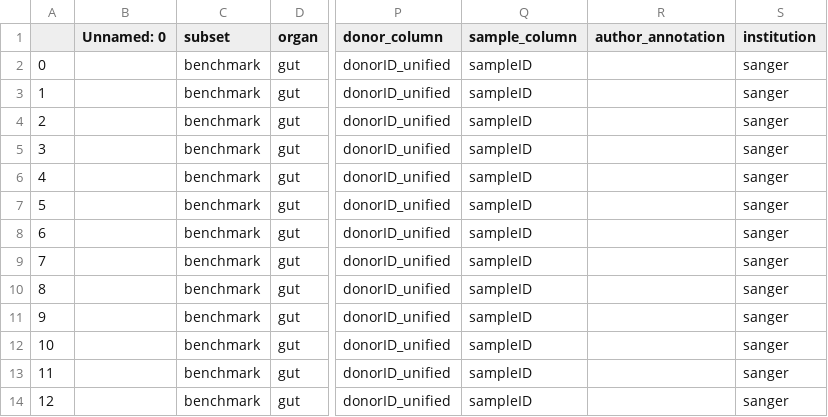
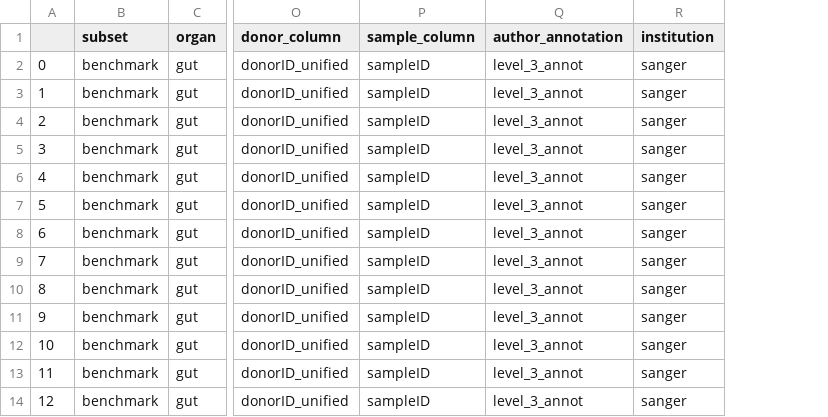
Before and after one commit to HCA-integration/sc-atlasing-toolbox, a TSV file: configs/datasets.tsv, drawn as a sheet; only a part is shown, gaps mark what is left out; removed rows and columns are numbered as before the commit, all else as after; the diff names each change by its address in the sheet, - before the commit and + after, or states it on an @@ line.

Commit message:
update data sets

```diff
--- a/configs/datasets.tsv
+++ b/configs/datasets.tsv
-column B (Unnamed: 0), empty
-Q2:Q14 (author_annotation): (empty)
+Q2:Q14 (author_annotation): level_3_annot
```
